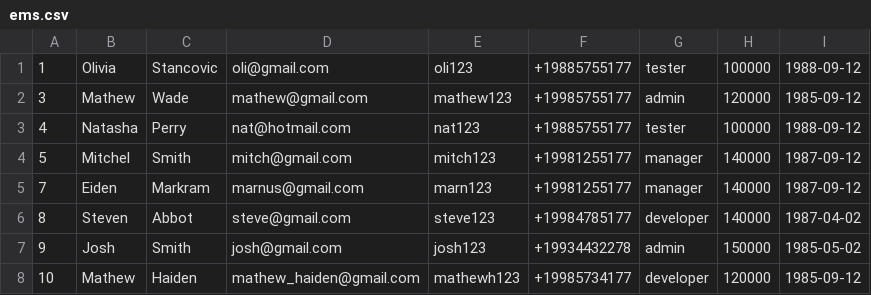
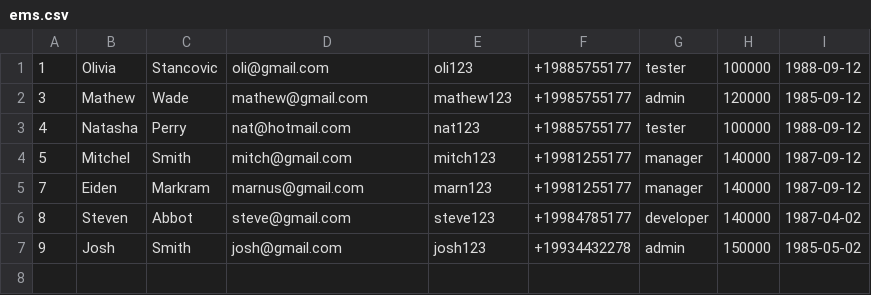
Before and after one commit to ShreyasAwankar/Employee-Management-System-REST-APIs, a CSV file: ems.csv, drawn as a sheet; the diff names each change by its address in the sheet, - before the commit and + after, or states it on an @@ line.

```diff
--- a/ems.csv
+++ b/ems.csv
-row 8: 10 | Mathew | Haiden | mathew_haiden@gmail.com | mathewh123 | +19985734177 | developer | 120000 | 1985-09-12
```
Also changed, not shown: 4 other files.
